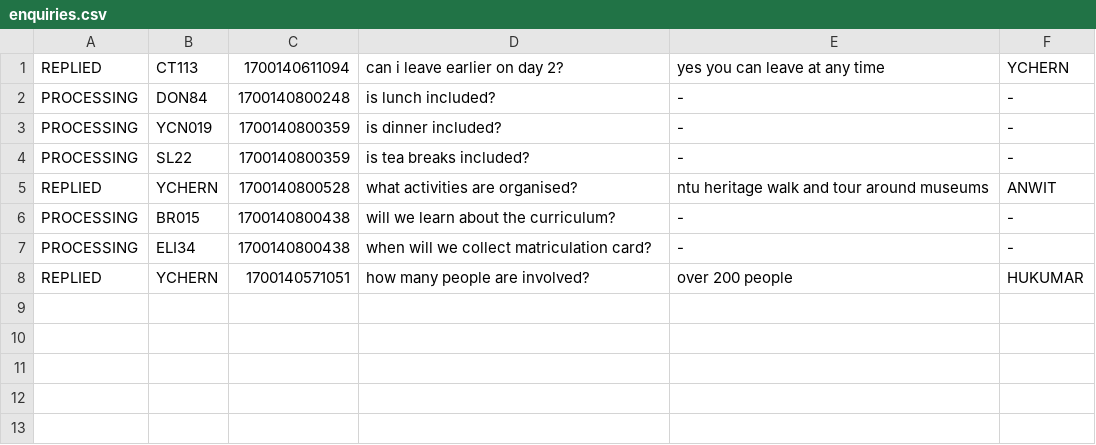
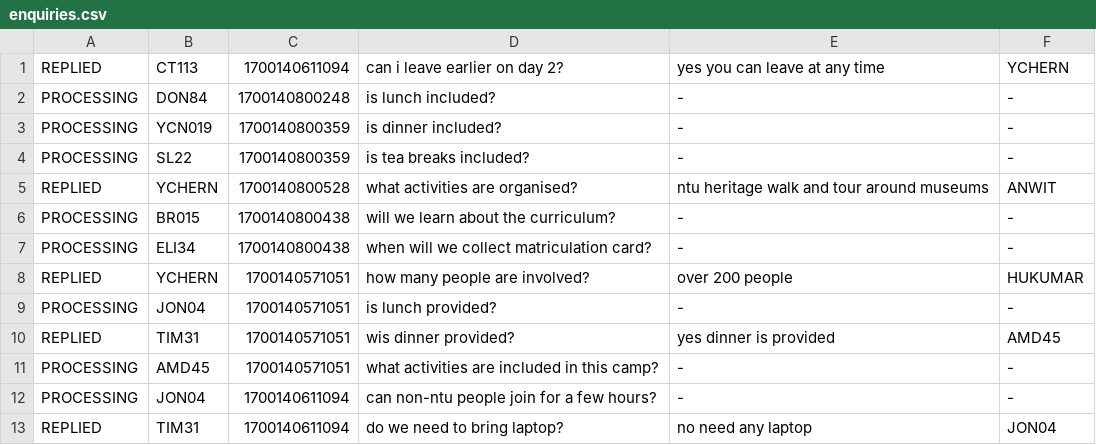
Before and after one commit to jaredpek/CAMS, a CSV file: application/data/enquiries.csv, drawn as a sheet.

Commit message:
add some more initial data

```diff
--- a/application/data/enquiries.csv
+++ b/application/data/enquiries.csv
@@ -8 +8,6 @@ PROCESSING,ELI34,1700140800438,when will we collect matriculation card?,-,-
 REPLIED,YCHERN,1700140571051,how many people are involved?,over 200 people,HUKUMAR
+PROCESSING,JON04,1700140571051,is lunch provided?,-,-
+REPLIED,TIM31,1700140571051,wis dinner provided?,yes dinner is provided,AMD45
+PROCESSING,AMD45,1700140571051,what activities are included in this camp?,-,-
+PROCESSING,JON04,1700140611094,can non-ntu people join for a few hours?,-,-
+REPLIED,TIM31,1700140611094,do we need to bring laptop?,no need any laptop,JON04
```
Also changed, not shown: application/data/camps.csv, application/data/suggestions.csv, 14 other files.
